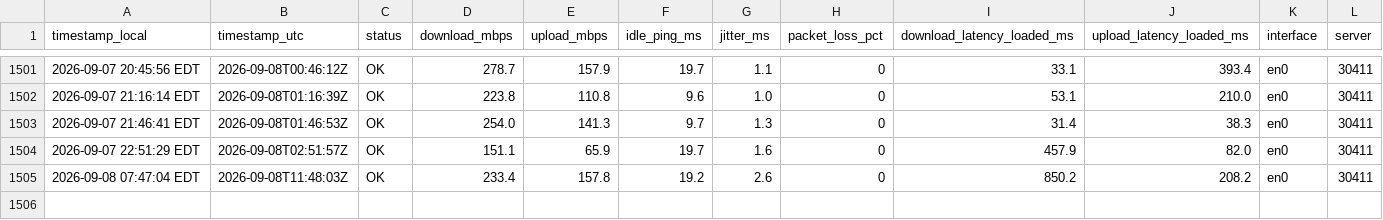
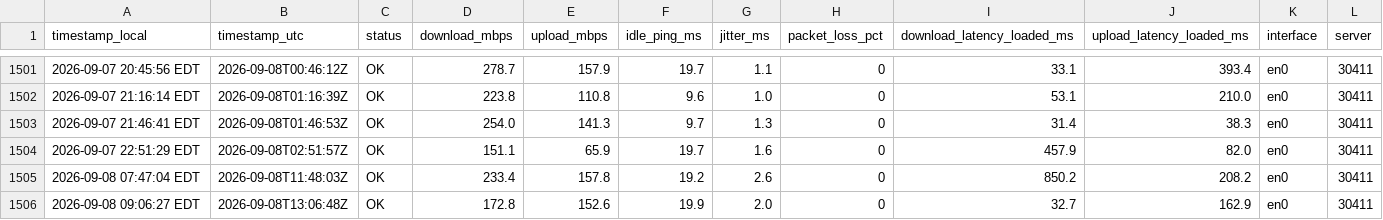
Before and after one commit to kmuigai/internet-speed-monitor, a CSV file: speedlog.csv, drawn as a sheet; only a part is shown, gaps mark what is left out; rows hold the shown columns only; the diff names each change by its address in the sheet, - before the commit and + after, or states it on an @@ line.

Commit message:
data 2026-09-08 09:06

```diff
--- a/speedlog.csv
+++ b/speedlog.csv
+row 1506: 2026-09-08 09:06:27 EDT | 2026-09-08T13:06:48Z | OK | 172.8 | 152.6 | 19.9 | 2.0 | 0 | 32.7 | 162.9 | en0 | 30411
```
Also changed, not shown: 2 other files.
